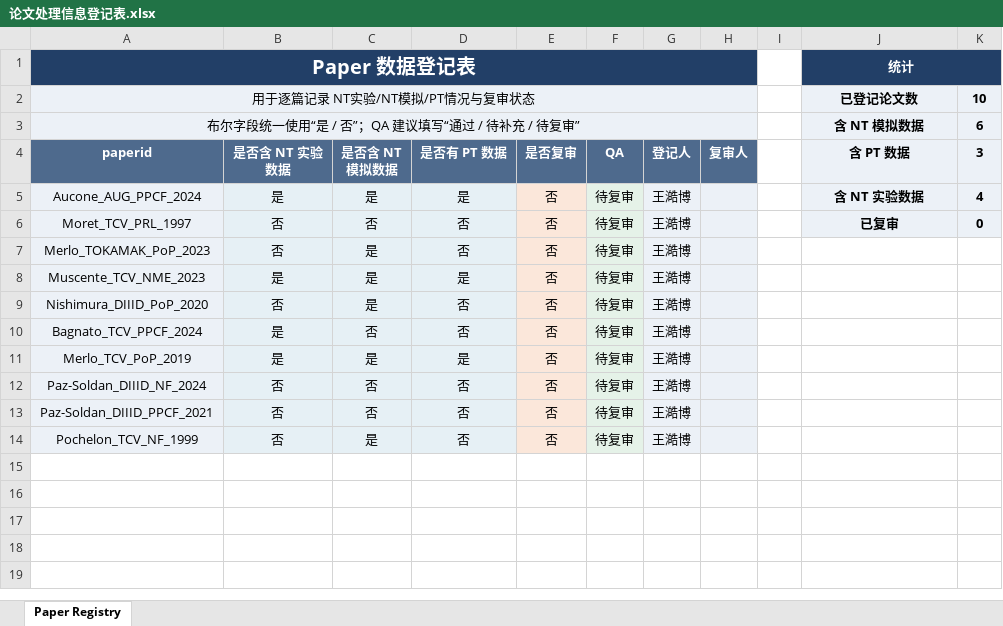
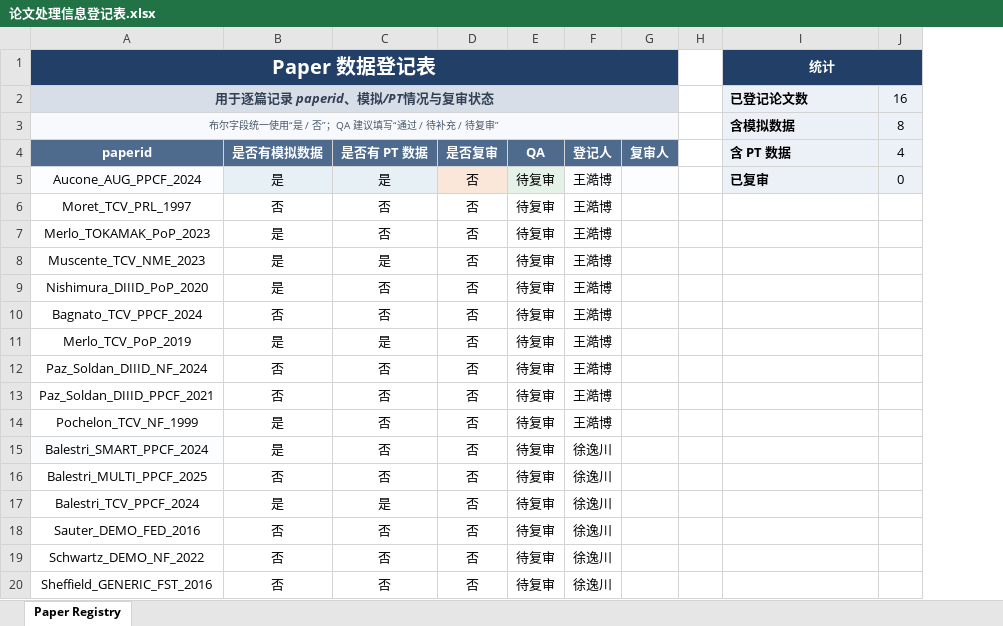
Before and after one commit to P1ngye/date-record, an Excel workbook: 论文处理信息登记表.xlsx, sheet Paper Registry, drawn as a sheet; values as stored, in another font and other column widths than the file's, no borders; removed rows and columns are numbered as before the commit, all else as after; the diff names each change by its address in the sheet, - before the commit and + after, or states it on an @@ line.

Commit message:
Add files via upload

```diff
--- a/论文处理信息登记表.xlsx (sheet Paper Registry)
+++ b/论文处理信息登记表.xlsx (sheet Paper Registry)
-column C (是否含 NT 模拟数据), rows 5-14: 是 | 否 | 是 | 是 | 是 | 否 | 是 | 否 | 否 | 是
-row 2: 用于逐篇记录 NT实验/NT模拟/PT情况与复审状态 |  |  |  |  |  |  |  |  | 已登记论文数 | 10
+row 2: 用于逐篇记录 paperid、模拟/PT情况与复审状态 |  |  |  |  |  |  |  | 已登记论文数 | 16
-A3 text colour: black
+A3 text colour: #475569, text size: smaller
-I3 (含 PT 数据): 含 NT 模拟数据
+I3 (含 PT 数据): 含模拟数据
-I3:I5 alignment: center
+I3:I5 alignment: left
-J3 (4): 6
+J3 (4): 8
-J3:J5 bold: on
+J3:J5 bold: off
-B4: 是否含 NT 实验数据
+B4: 是否有模拟数据
-J4: 3
+J4: 4
-I5 (含 PT 数据): 含 NT 实验数据
+I5 (含 PT 数据): 已复审
-J5 (4): 4
+J5 (4): 0
-A6:A14 fill: #ECF1F7
+A6:A14 fill: none
-B6:B14 fill: #E6F0F5
+B6:B14 fill: none
-C6:C14 fill: #E6F0F5
+C6:C14 fill: none
-D6:D14 fill: #FBE7DA
+D6:D14 fill: none
-E6:E14 fill: #E5F2E8
+E6:E14 fill: none
-F6:G14 fill: #ECF1F7
+F6:G14 fill: none
-I6 (含 PT 数据): 已复审
+I6 (含 PT 数据): (empty)
-I6:J6 fill: #ECF1F7
+I6:J6 fill: none
-J6 (4): 0
+J6 (4): (empty)
-B7 (是否有模拟数据): 否
+B7 (是否有模拟数据): 是
-B9 (是否有模拟数据): 否
+B9 (是否有模拟数据): 是
-B10 (是否有模拟数据): 是
+B10 (是否有模拟数据): 否
-A12 (paperid): Paz-Soldan_DIIID_NF_2024
+A12 (paperid): Paz_Soldan_DIIID_NF_2024
-A13 (paperid): Paz-Soldan_DIIID_PPCF_2021
+A13 (paperid): Paz_Soldan_DIIID_PPCF_2021
-B14 (是否有模拟数据): 否
+B14 (是否有模拟数据): 是
+row 15: Balestri_SMART_PPCF_2024 | 是 | 否 | 否 | 待复审 | 徐逸川
+row 16: Balestri_MULTI_PPCF_2025 | 否 | 否 | 否 | 待复审 | 徐逸川
+row 17: Balestri_TCV_PPCF_2024 | 是 | 是 | 否 | 待复审 | 徐逸川
+row 18: Sauter_DEMO_FED_2016 | 否 | 否 | 否 | 待复审 | 徐逸川
+row 19: Schwartz_DEMO_NF_2022 | 否 | 否 | 否 | 待复审 | 徐逸川
+row 20: Sheffield_GENERIC_FST_2016 | 否 | 否 | 否 | 待复审 | 徐逸川
```
